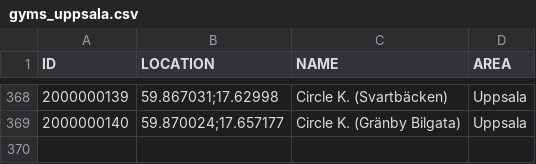
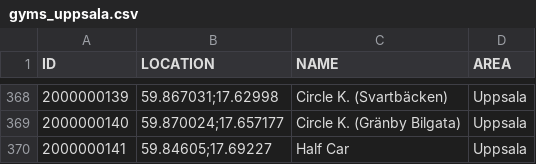
Before and after one commit to magnusmickelsson/pokeraidbot, a CSV file: src/main/resources/gyms_uppsala.csv, drawn as a sheet; only a part is shown, gaps mark what is left out.

Commit message:
Gym data

```diff
--- a/src/main/resources/gyms_uppsala.csv
+++ b/src/main/resources/gyms_uppsala.csv
@@ -369 +369,2 @@ ID;LOCATION;NAME;AREA
 2000000140;"59.870024;17.657177";Circle K. (Gränby Bilgata);Uppsala
+2000000141;"59.84605;17.69227";Half Car;Uppsala
```
Also changed, not shown: 1 other file.
